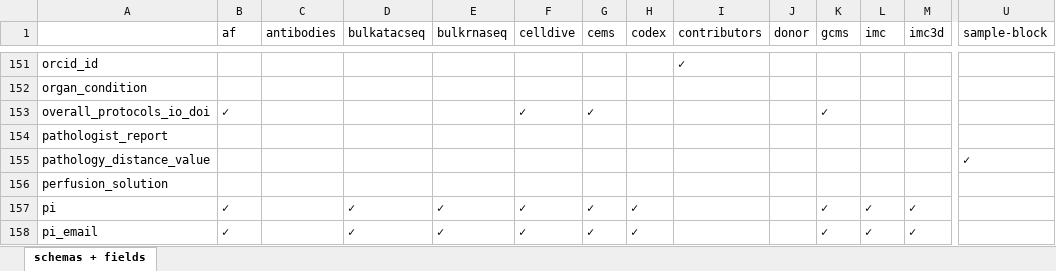
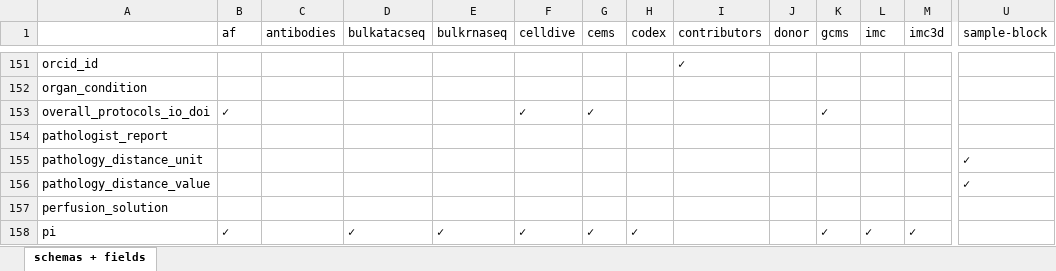
Before and after one commit to hubmapconsortium/ingest-validation-tools, an Excel workbook: docs/field-schemas.xlsx, sheet schemas + fields, drawn as a sheet; only a part is shown, gaps mark what is left out; the shorter side is filled out with more unchanged rows; values as stored, in another font and other column widths than the file's, no borders; rows hold the shown columns only; the diff names each change by its address in the sheet, - before the commit and + after, or states it on an @@ line.

```diff
--- a/docs/field-schemas.xlsx (sheet schemas + fields)
+++ b/docs/field-schemas.xlsx (sheet schemas + fields)
+row 155: pathology_distance_unit |  |  |  |  |  |  |  |  |  |  |  |  | ✓
```
Also changed, not shown: docs/sample-block/sample-block.xlsx, 11 other files.
